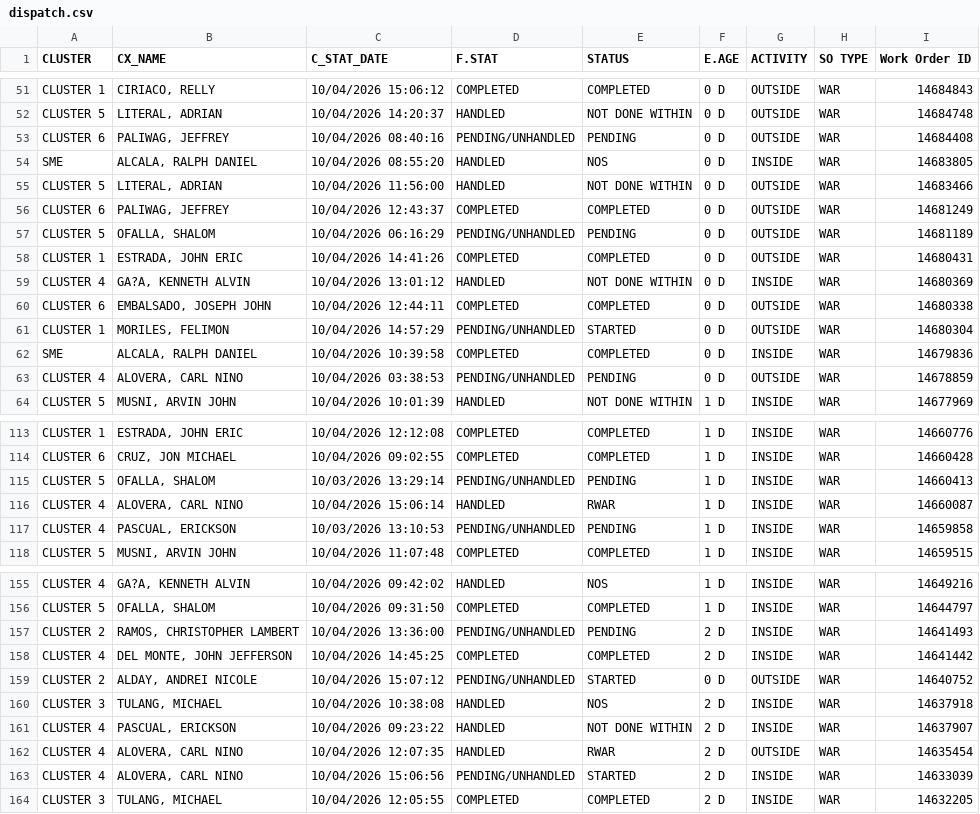
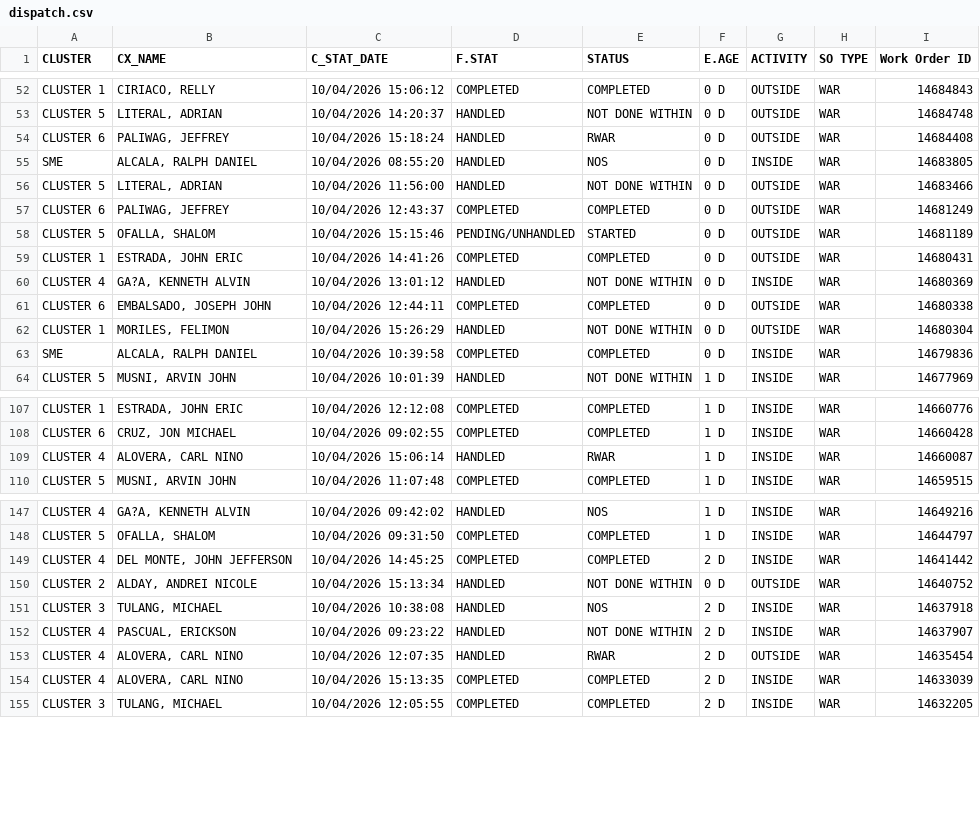
Before and after one commit to ReportsHub/CXSDA-Dispatch-Dashboard, a CSV file: data/dispatch.csv, drawn as a sheet; only a part is shown, gaps mark what is left out; the diff covers the shown part only.

```diff
--- a/data/dispatch.csv
+++ b/data/dispatch.csv
@@ -52,3 +53,3 @@ CLUSTER 1,"CIRIACO, RELLY",10/04/2026 15:06:12,COMPLETED,COMPLETED,0 D,OUTSIDE,W
 CLUSTER 5,"LITERAL, ADRIAN",10/04/2026 14:20:37,HANDLED,NOT DONE WITHIN,0 D,OUTSIDE,WAR,14684748
-CLUSTER 6,"PALIWAG, JEFFREY",10/04/2026 08:40:16,PENDING/UNHANDLED,PENDING,0 D,OUTSIDE,WAR,14684408
+CLUSTER 6,"PALIWAG, JEFFREY",10/04/2026 15:18:24,HANDLED,RWAR,0 D,OUTSIDE,WAR,14684408
 SME,"ALCALA, RALPH DANIEL",10/04/2026 08:55:20,HANDLED,NOS,0 D,INSIDE,WAR,14683805
@@ -56,3 +57,3 @@ CLUSTER 5,"LITERAL, ADRIAN",10/04/2026 11:56:00,HANDLED,NOT DONE WITHIN,0 D,OUTS
 CLUSTER 6,"PALIWAG, JEFFREY",10/04/2026 12:43:37,COMPLETED,COMPLETED,0 D,OUTSIDE,WAR,14681249
-CLUSTER 5,"OFALLA, SHALOM",10/04/2026 06:16:29,PENDING/UNHANDLED,PENDING,0 D,OUTSIDE,WAR,14681189
+CLUSTER 5,"OFALLA, SHALOM",10/04/2026 15:15:46,PENDING/UNHANDLED,STARTED,0 D,OUTSIDE,WAR,14681189
 CLUSTER 1,"ESTRADA, JOHN ERIC",10/04/2026 14:41:26,COMPLETED,COMPLETED,0 D,OUTSIDE,WAR,14680431
@@ -60,5 +61,4 @@ CLUSTER 4,"GA?A, KENNETH ALVIN",10/04/2026 13:01:12,HANDLED,NOT DONE WITHIN,0 D,
 CLUSTER 6,"EMBALSADO, JOSEPH JOHN",10/04/2026 12:44:11,COMPLETED,COMPLETED,0 D,OUTSIDE,WAR,14680338
-CLUSTER 1,"MORILES, FELIMON",10/04/2026 14:57:29,PENDING/UNHANDLED,STARTED,0 D,OUTSIDE,WAR,14680304
+CLUSTER 1,"MORILES, FELIMON",10/04/2026 15:26:29,HANDLED,NOT DONE WITHIN,0 D,OUTSIDE,WAR,14680304
 SME,"ALCALA, RALPH DANIEL",10/04/2026 10:39:58,COMPLETED,COMPLETED,0 D,INSIDE,WAR,14679836
-CLUSTER 4,"ALOVERA, CARL NINO",10/04/2026 03:38:53,PENDING/UNHANDLED,PENDING,0 D,OUTSIDE,WAR,14678859
 CLUSTER 5,"MUSNI, ARVIN JOHN",10/04/2026 10:01:39,HANDLED,NOT DONE WITHIN,1 D,INSIDE,WAR,14677969
@@ -114,5 +108,3 @@ CLUSTER 1,"ESTRADA, JOHN ERIC",10/04/2026 12:12:08,COMPLETED,COMPLETED,1 D,INSID
 CLUSTER 6,"CRUZ, JON MICHAEL",10/04/2026 09:02:55,COMPLETED,COMPLETED,1 D,INSIDE,WAR,14660428
-CLUSTER 5,"OFALLA, SHALOM",10/03/2026 13:29:14,PENDING/UNHANDLED,PENDING,1 D,INSIDE,WAR,14660413
 CLUSTER 4,"ALOVERA, CARL NINO",10/04/2026 15:06:14,HANDLED,RWAR,1 D,INSIDE,WAR,14660087
-CLUSTER 4,"PASCUAL, ERICKSON",10/03/2026 13:10:53,PENDING/UNHANDLED,PENDING,1 D,INSIDE,WAR,14659858
 CLUSTER 5,"MUSNI, ARVIN JOHN",10/04/2026 11:07:48,COMPLETED,COMPLETED,1 D,INSIDE,WAR,14659515
@@ -156,5 +148,4 @@ CLUSTER 4,"GA?A, KENNETH ALVIN",10/04/2026 09:42:02,HANDLED,NOS,1 D,INSIDE,WAR,1
 CLUSTER 5,"OFALLA, SHALOM",10/04/2026 09:31:50,COMPLETED,COMPLETED,1 D,INSIDE,WAR,14644797
-CLUSTER 2,"RAMOS, CHRISTOPHER LAMBERT",10/04/2026 13:36:00,PENDING/UNHANDLED,PENDING,2 D,INSIDE,WAR,14641493
 CLUSTER 4,"DEL MONTE, JOHN JEFFERSON",10/04/2026 14:45:25,COMPLETED,COMPLETED,2 D,INSIDE,WAR,14641442
-CLUSTER 2,"ALDAY, ANDREI NICOLE",10/04/2026 15:07:12,PENDING/UNHANDLED,STARTED,0 D,OUTSIDE,WAR,14640752
+CLUSTER 2,"ALDAY, ANDREI NICOLE",10/04/2026 15:13:34,HANDLED,NOT DONE WITHIN,0 D,OUTSIDE,WAR,14640752
 CLUSTER 3,"TULANG, MICHAEL",10/04/2026 10:38:08,HANDLED,NOS,2 D,INSIDE,WAR,14637918
@@ -162,3 +153,3 @@ CLUSTER 4,"PASCUAL, ERICKSON",10/04/2026 09:23:22,HANDLED,NOT DONE WITHIN,2 D,IN
 CLUSTER 4,"ALOVERA, CARL NINO",10/04/2026 12:07:35,HANDLED,RWAR,2 D,OUTSIDE,WAR,14635454
-CLUSTER 4,"ALOVERA, CARL NINO",10/04/2026 15:06:56,PENDING/UNHANDLED,STARTED,2 D,INSIDE,WAR,14633039
+CLUSTER 4,"ALOVERA, CARL NINO",10/04/2026 15:13:35,COMPLETED,COMPLETED,2 D,INSIDE,WAR,14633039
 CLUSTER 3,"TULANG, MICHAEL",10/04/2026 12:05:55,COMPLETED,COMPLETED,2 D,INSIDE,WAR,14632205
```
Also changed, not shown: 2 added rows, 7 removed rows and 36 edited cells elsewhere in this file.
